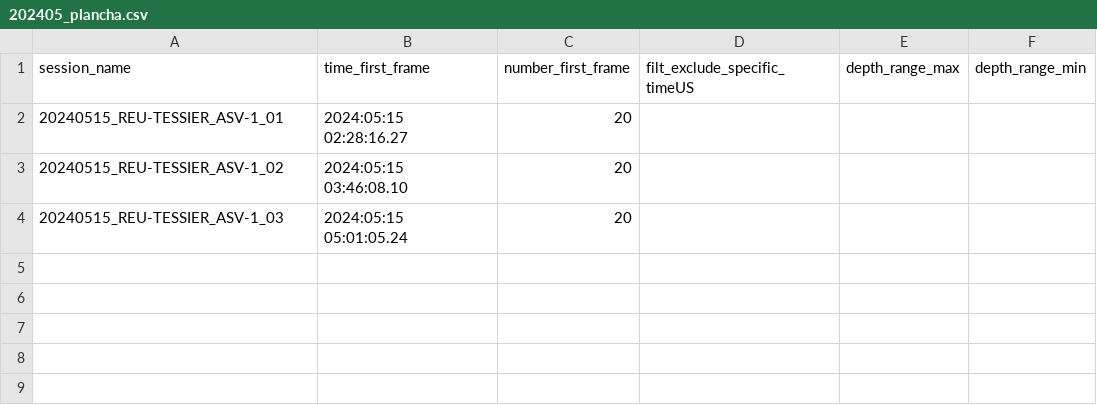
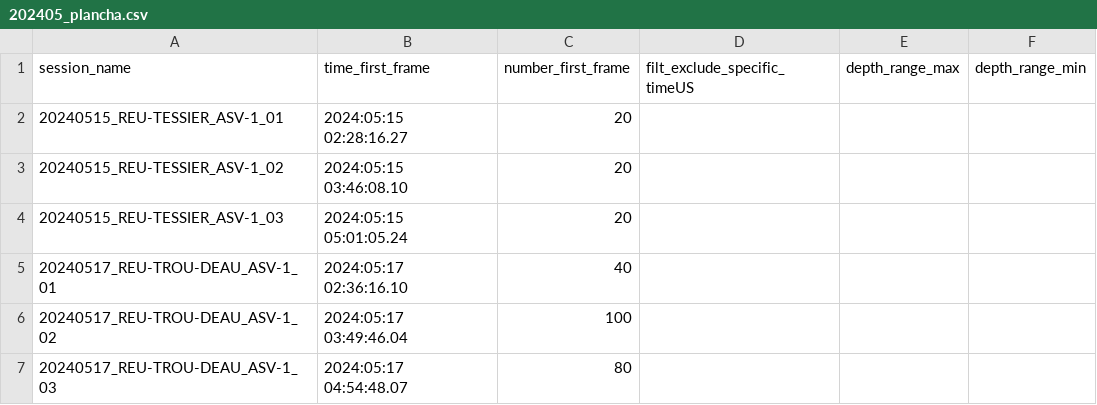
Before and after one commit to SeatizenDOI/plancha-workflow, a CSV file: csv/202405_plancha.csv, drawn as a sheet; the diff names each change by its address in the sheet, - before the commit and + after, or states it on an @@ line.

```diff
--- a/csv/202405_plancha.csv
+++ b/csv/202405_plancha.csv
+row 5: 20240517_REU-TROU-DEAU_ASV-1_01 | 2024:05:17 02:36:16.10 | 40
+row 6: 20240517_REU-TROU-DEAU_ASV-1_02 | 2024:05:17 03:49:46.04 | 100
+row 7: 20240517_REU-TROU-DEAU_ASV-1_03 | 2024:05:17 04:54:48.07 | 80
```
Also changed, not shown: csv/202311_plancha.csv, 9 other files.
